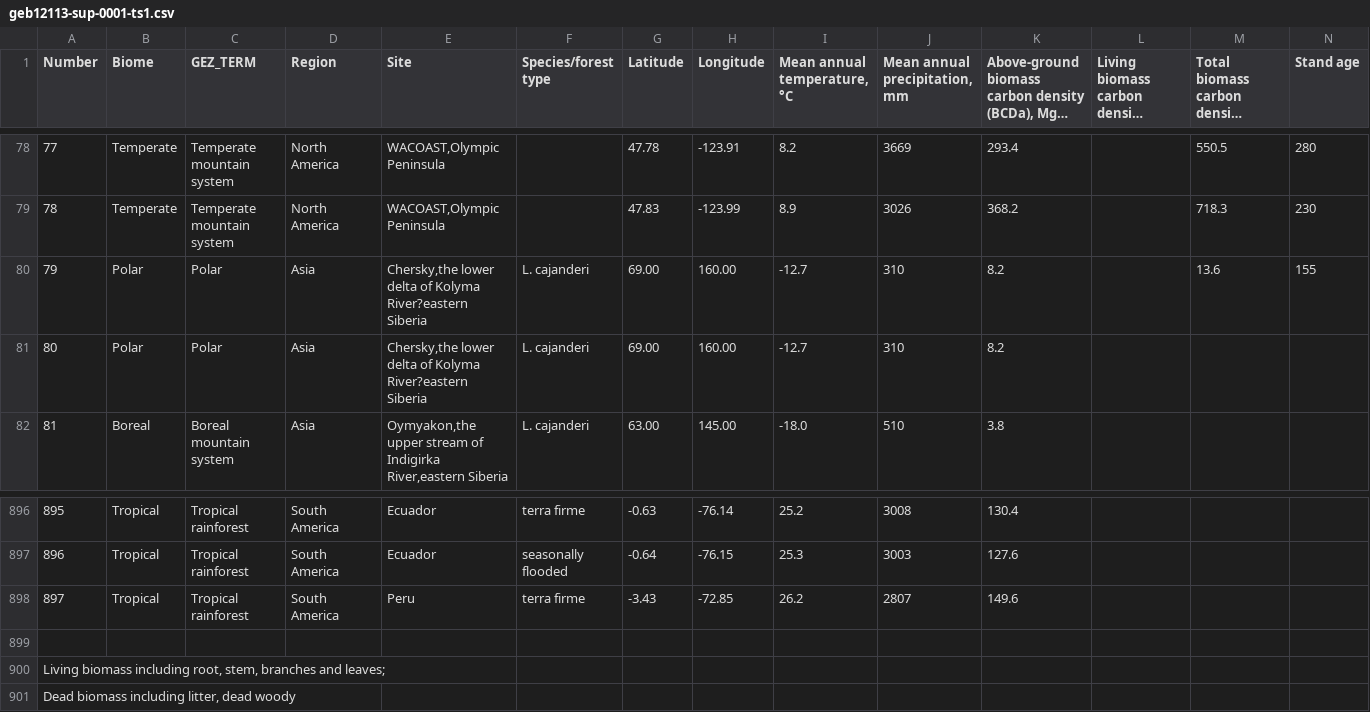
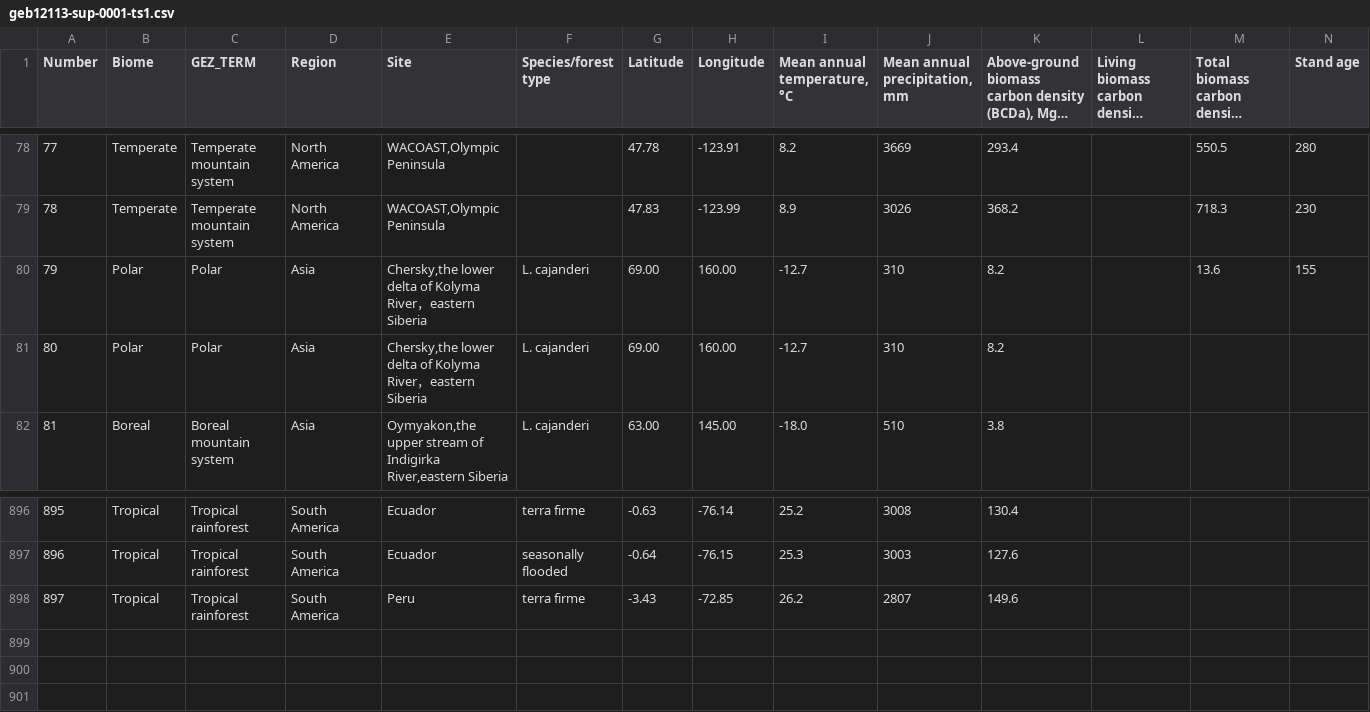
Before and after one commit to phil-martin-research/Liu_reanalysis, a CSV file: Data/geb12113-sup-0001-ts1.csv, drawn as a sheet; only a part is shown, gaps mark what is left out; long unchanged cells end in …; rows hold the shown columns only; the diff names each change by its address in the sheet, - before the commit and + after, or states it on an @@ line.

```diff
--- a/Data/geb12113-sup-0001-ts1.csv
+++ b/Data/geb12113-sup-0001-ts1.csv
-E80:E81 (Site): …of Kolyma River?eastern Siberia
+E80:E81 (Site): …of Kolyma River，eastern Siberia
-row 899: (empty)
-row 900: Living biomass including root, stem, branches and leaves;
-row 901: Dead biomass including litter, dead woody
```
Also changed, not shown: 3 other files.
